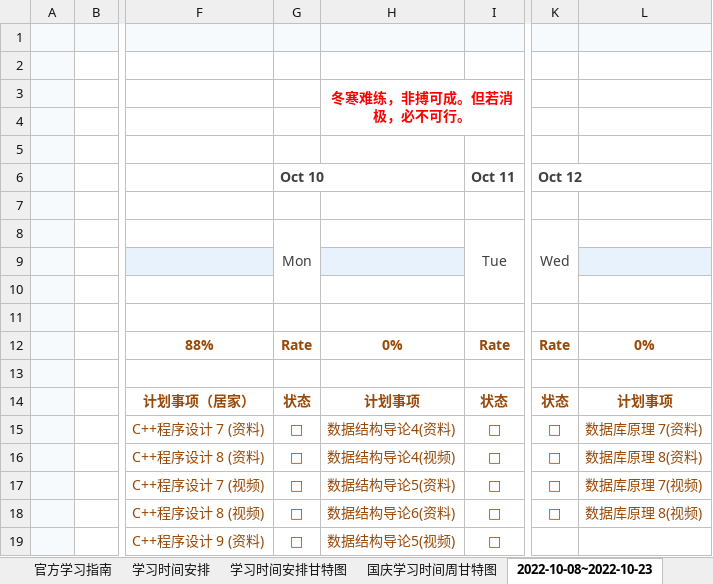
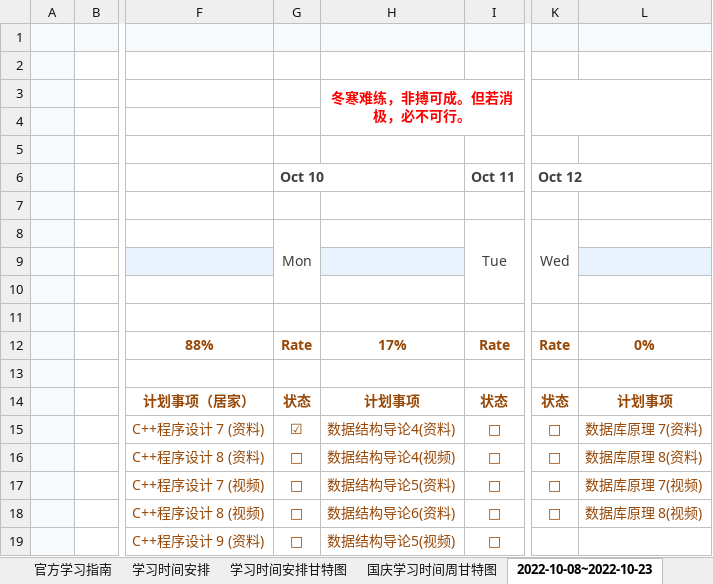
Before and after one commit to aiyoudiao/undefined-time-management, an Excel workbook: ___/table/Two thousand and twenty-two/Self-taught higher education examinations.xlsx, sheet 2022-10-08~2022-10-23, drawn as a sheet; only a part is shown, gaps mark what is left out; values as stored, in another font and other column widths than the file's, no borders; charts and pictures and conditional formats not drawn; the diff names each change by its address in the sheet, - before the commit and + after, or states it on an @@ line.

Commit message:
feat(summary): Self-taught higher education examinations 2022-10-01

```diff
--- a/___/table/Two thousand and twenty-two/Self-taught higher education examinations.xlsx (sheet 2022-10-08~2022-10-23)
+++ b/___/table/Two thousand and twenty-two/Self-taught higher education examinations.xlsx (sheet 2022-10-08~2022-10-23)
+K3:L4 merged
-H12: 0%
+H12: 17%
-G15 (Oct 10): □
+G15 (Oct 10): ☑
```
Also changed, not shown: charts or pictures, 2 other files.
